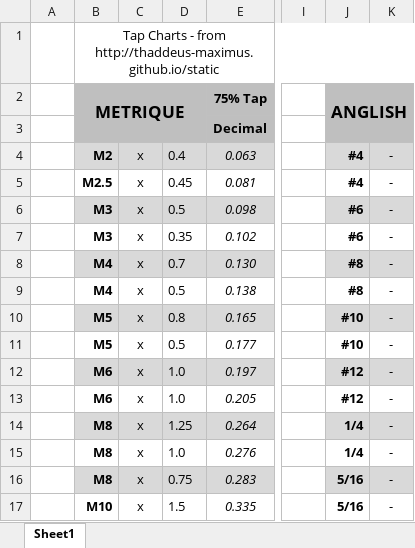
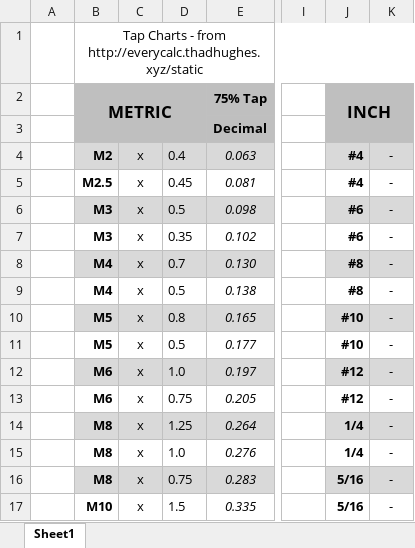
Before and after one commit to Thaddeus-Maximus/everycalc, an Excel workbook: static/tapcharts.xlsx, sheet Sheet1, drawn as a sheet; only a part is shown, gaps mark what is left out; values as stored, in another font and other column widths than the file's, no borders; the diff names each change by its address in the sheet, - before the commit and + after, or states it on an @@ line.

```diff
--- a/static/tapcharts.xlsx (sheet Sheet1)
+++ b/static/tapcharts.xlsx (sheet Sheet1)
-B1: …- from http://thaddeus-maximus.github.io/static
+B1: …- from http://everycalc.thadhughes.xyz/static
-B2: METRIQUE
+B2: METRIC
-J2: ANGLISH
+J2: INCH
-D13: 1.0
+D13: 0.75
```
Also changed, not shown: 12 other files.
